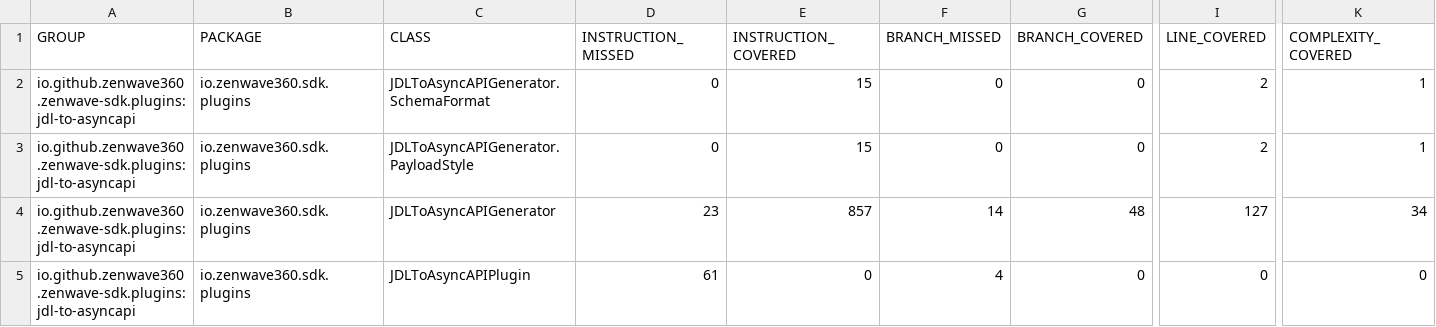
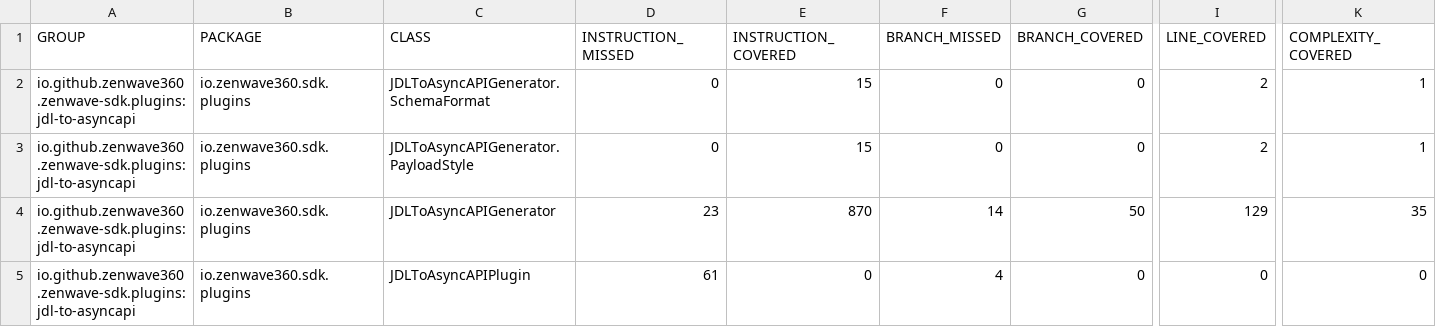
Before and after one commit to ZenWave360/zenwave-sdk, a CSV file: jacoco/plugins/jdl-to-asyncapi/target/site/jacoco/jacoco.csv, drawn as a sheet; only a part is shown, gaps mark what is left out; the diff names each change by its address in the sheet, - before the commit and + after, or states it on an @@ line.

```diff
--- a/jacoco/plugins/jdl-to-asyncapi/target/site/jacoco/jacoco.csv
+++ b/jacoco/plugins/jdl-to-asyncapi/target/site/jacoco/jacoco.csv
-E4 (INSTRUCTION_COVERED): 857
+E4 (INSTRUCTION_COVERED): 870
-G4 (BRANCH_COVERED): 48
+G4 (BRANCH_COVERED): 50
-I4 (LINE_COVERED): 127
+I4 (LINE_COVERED): 129
-K4 (COMPLEXITY_COVERED): 34
+K4 (COMPLEXITY_COVERED): 35
```
Also changed, not shown: jacoco-report.csv, jacoco/plugins/asyncapi-spring-cloud-streams3/target/site/jacoco/jacoco.csv, 24 other files.
